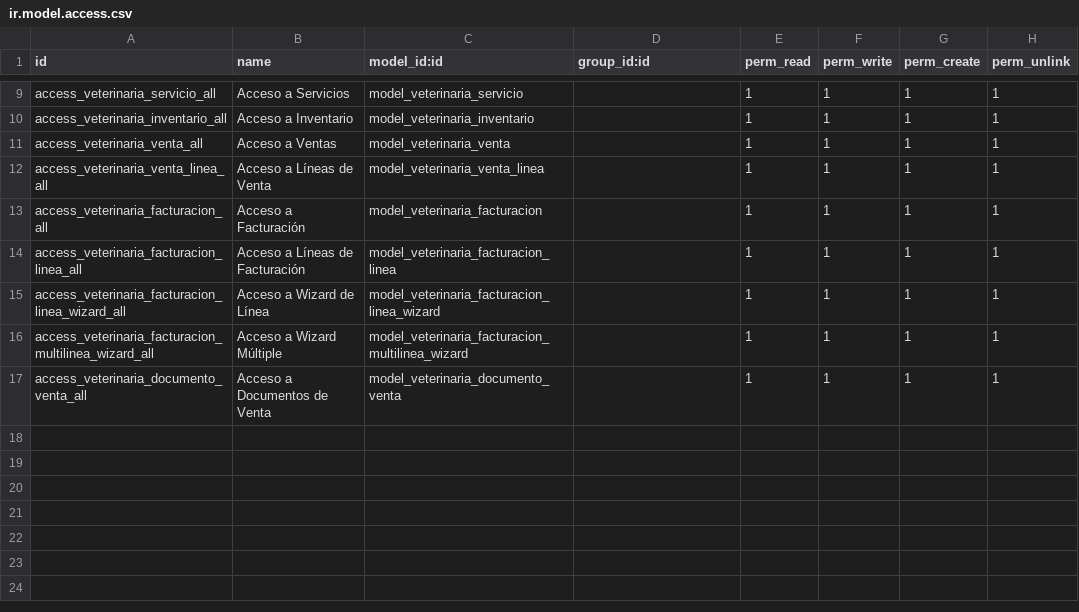
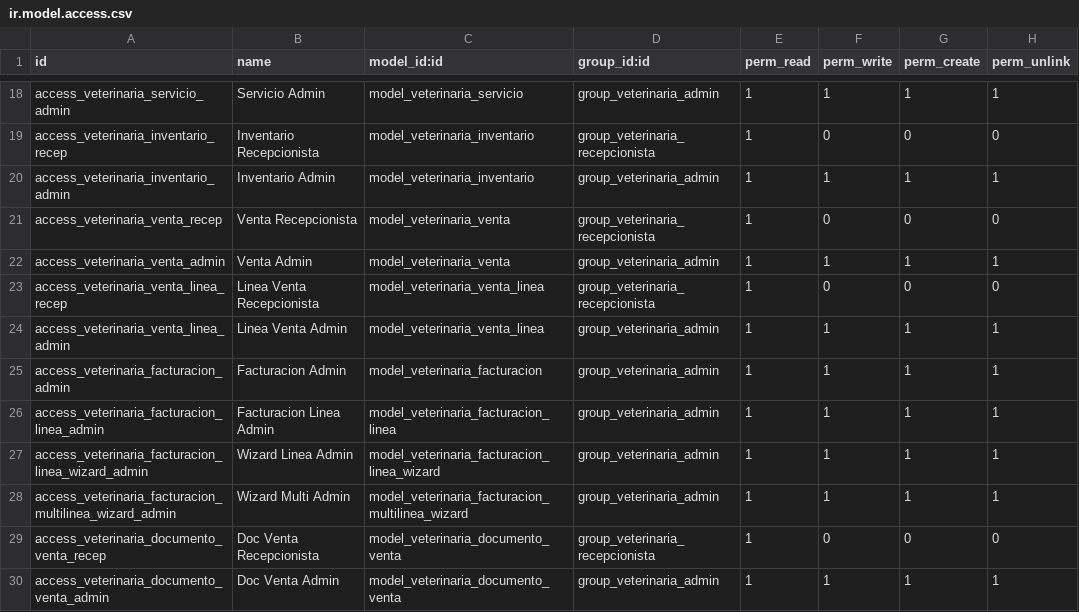
Before and after one commit to DavidGR21/Proyecto-Odoo, a CSV file: custom_addons/veterinaria_core/security/ir.model.access.csv, drawn as a sheet; only a part is shown, gaps mark what is left out; addresses are those after the commit; the diff covers the shown part only; the diff names each change by its address in the sheet, - before the commit and + after, or states it on an @@ line.

```diff
--- a/custom_addons/veterinaria_core/security/ir.model.access.csv
+++ b/custom_addons/veterinaria_core/security/ir.model.access.csv
-A18 (id): access_veterinaria_servicio_all
+A18 (id): access_veterinaria_servicio_admin
-B18 (name): Acceso a Servicios
+B18 (name): Servicio Admin
-D18 (group_id:id): (empty)
+D18 (group_id:id): group_veterinaria_admin
+row 19: access_veterinaria_inventario_recep | Inventario Recepcionista | model_veterinaria_inventario | group_veterinaria_recepcionista | 1 | 0 | 0 | 0
-A20 (id): access_veterinaria_inventario_all
+A20 (id): access_veterinaria_inventario_admin
-B20 (name): Acceso a Inventario
+B20 (name): Inventario Admin
-D20 (group_id:id): (empty)
+D20 (group_id:id): group_veterinaria_admin
+row 21: access_veterinaria_venta_recep | Venta Recepcionista | model_veterinaria_venta | group_veterinaria_recepcionista | 1 | 0 | 0 | 0
-A22 (id): access_veterinaria_venta_all
+A22 (id): access_veterinaria_venta_admin
-B22 (name): Acceso a Ventas
+B22 (name): Venta Admin
-D22 (group_id:id): (empty)
+D22 (group_id:id): group_veterinaria_admin
+row 23: access_veterinaria_venta_linea_recep | Linea Venta Recepcionista | model_veterinaria_venta_linea | group_veterinaria_recepcionista | 1 | 0 | 0 | 0
-A24 (id): access_veterinaria_venta_linea_all
+A24 (id): access_veterinaria_venta_linea_admin
-B24 (name): Acceso a Líneas de Venta
+B24 (name): Linea Venta Admin
-D24:D28 (group_id:id): (empty)
+D24:D28 (group_id:id): group_veterinaria_admin
-A25 (id): access_veterinaria_facturacion_all
+A25 (id): access_veterinaria_facturacion_admin
-B25 (name): Acceso a Facturación
+B25 (name): Facturacion Admin
-A26 (id): access_veterinaria_facturacion_linea_all
+A26 (id): access_veterinaria_facturacion_linea_admin
-B26 (name): Acceso a Líneas de Facturación
+B26 (name): Facturacion Linea Admin
-A27 (id): access_veterinaria_facturacion_linea_wizard_all
+A27 (id): access_veterinaria_facturacion_linea_wizard_admin
-B27 (name): Acceso a Wizard de Línea
+B27 (name): Wizard Linea Admin
-A28 (id): access_veterinaria_facturacion_multilinea_wizard_all
+A28 (id): access_veterinaria_facturacion_multilinea_wizard_admin
-B28 (name): Acceso a Wizard Múltiple
+B28 (name): Wizard Multi Admin
+row 29: access_veterinaria_documento_venta_recep | Doc Venta Recepcionista | model_veterinaria_documento_venta | group_veterinaria_recepcionista | 1 | 0 | 0 | 0
-A30 (id): access_veterinaria_documento_venta_all
+A30 (id): access_veterinaria_documento_venta_admin
-B30 (name): Acceso a Documentos de Venta
+B30 (name): Doc Venta Admin
-D30 (group_id:id): (empty)
+D30 (group_id:id): group_veterinaria_admin
```
Also changed, not shown: 9 added rows and 21 edited cells elsewhere in this file, 13 other files.
